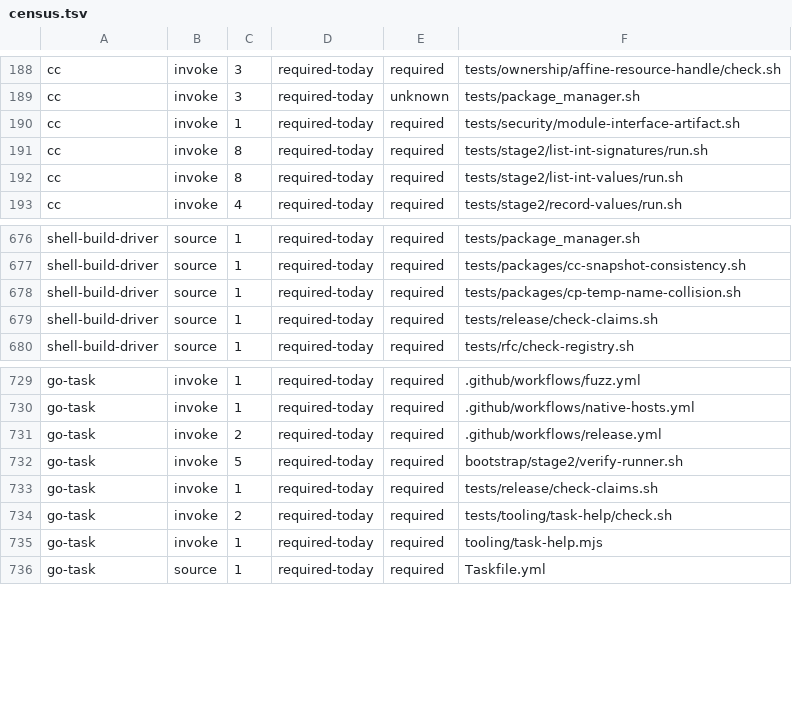
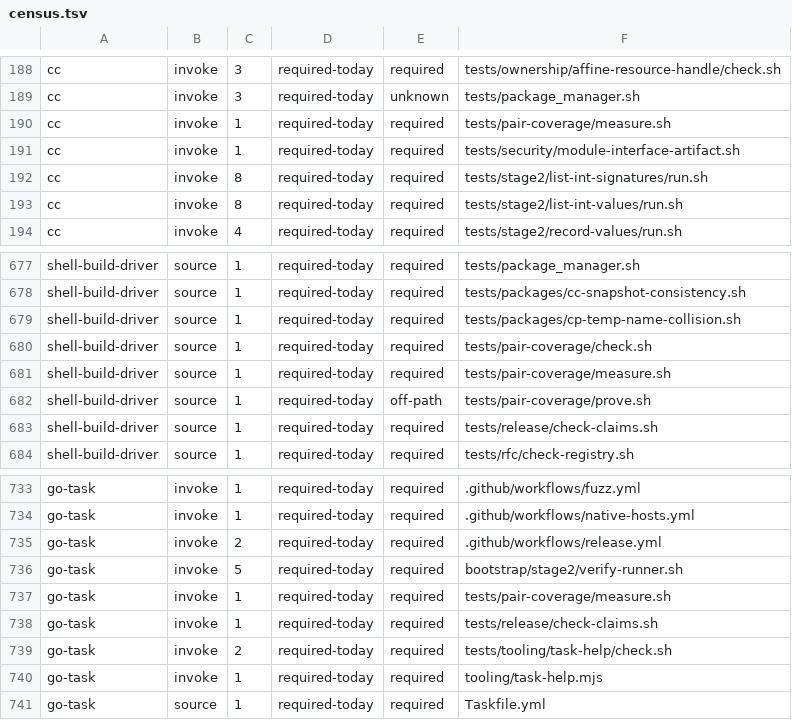
Before and after one commit to kofun-lang/kofun, a TSV file: tooling/forbidden-requirements/census.tsv, drawn as a sheet; only a part is shown, gaps mark what is left out; the diff names each change by its address in the sheet, - before the commit and + after, or states it on an @@ line.

```diff
--- a/tooling/forbidden-requirements/census.tsv
+++ b/tooling/forbidden-requirements/census.tsv
+row 190: cc | invoke | 1 | required-today | required | tests/pair-coverage/measure.sh
+row 680: shell-build-driver | source | 1 | required-today | required | tests/pair-coverage/check.sh
+row 681: shell-build-driver | source | 1 | required-today | required | tests/pair-coverage/measure.sh
+row 682: shell-build-driver | source | 1 | required-today | off-path | tests/pair-coverage/prove.sh
+row 737: go-task | invoke | 1 | required-today | required | tests/pair-coverage/measure.sh
```
Also changed, not shown: 4 other files.
